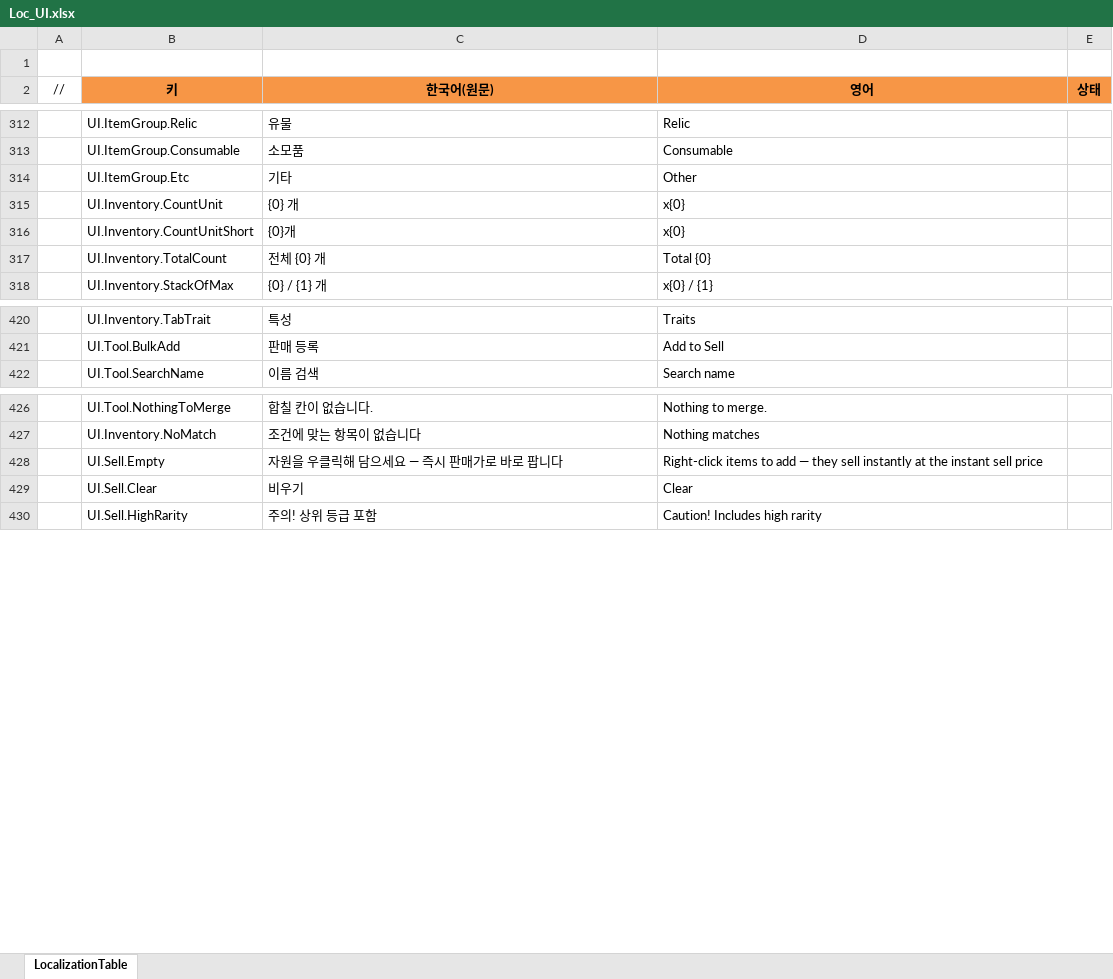
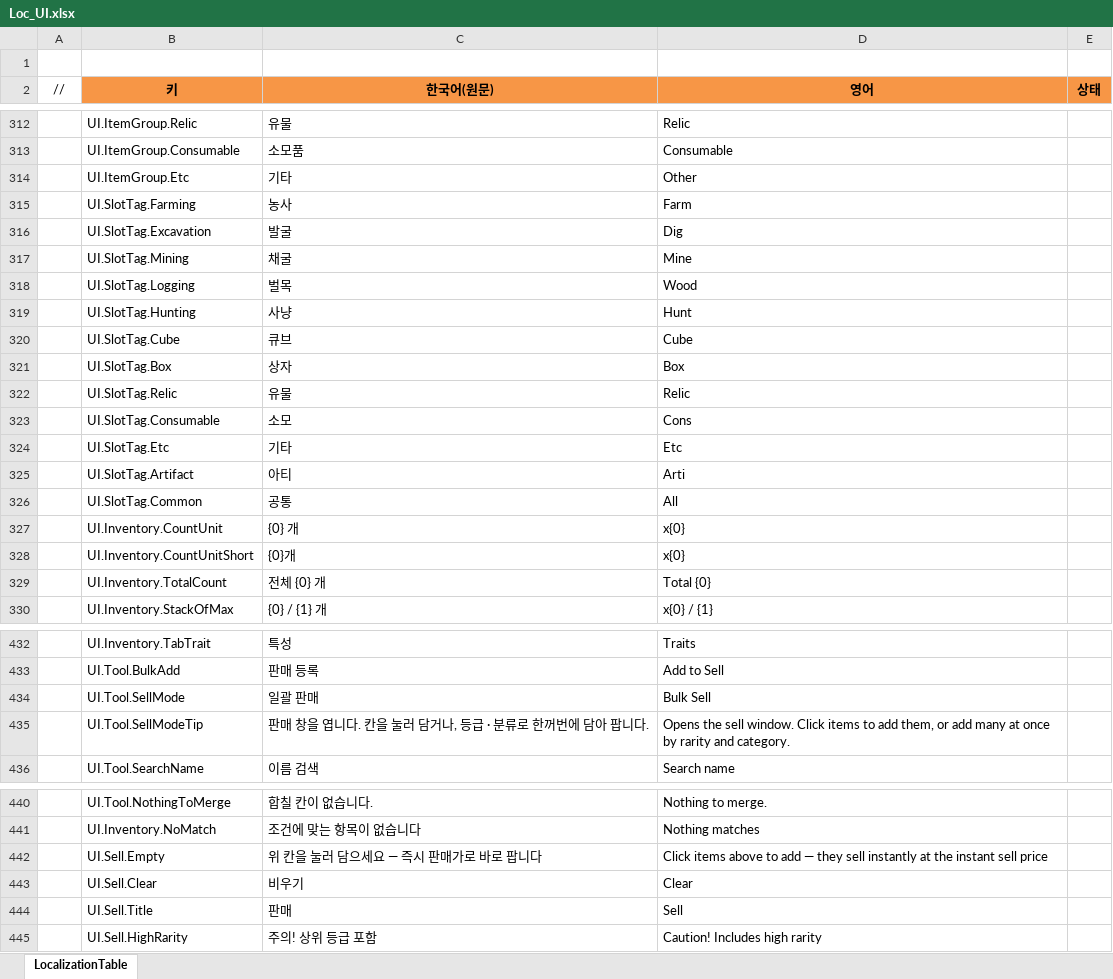
Before and after one commit to JeongTaeWoong99/Windows_simulator, an Excel workbook: GameDesign/Excel/Localization/Loc_UI.xlsx, sheet LocalizationTable, drawn as a sheet; only a part is shown, gaps mark what is left out; values as stored, in another font and other column widths than the file's, no borders; addresses are those after the commit; the diff names each change by its address in the sheet, - before the commit and + after, or states it on an @@ line.

```diff
--- a/GameDesign/Excel/Localization/Loc_UI.xlsx (sheet LocalizationTable)
+++ b/GameDesign/Excel/Localization/Loc_UI.xlsx (sheet LocalizationTable)
+row 315:  | UI.SlotTag.Farming | 농사 | Farm
+row 316:  | UI.SlotTag.Excavation | 발굴 | Dig
+row 317:  | UI.SlotTag.Mining | 채굴 | Mine
+row 318:  | UI.SlotTag.Logging | 벌목 | Wood
+row 319:  | UI.SlotTag.Hunting | 사냥 | Hunt
+row 320:  | UI.SlotTag.Cube | 큐브 | Cube
+row 321:  | UI.SlotTag.Box | 상자 | Box
+row 322:  | UI.SlotTag.Relic | 유물 | Relic
+row 323:  | UI.SlotTag.Consumable | 소모 | Cons
+row 324:  | UI.SlotTag.Etc | 기타 | Etc
+row 325:  | UI.SlotTag.Artifact | 아티 | Arti
+row 326:  | UI.SlotTag.Common | 공통 | All
+row 434:  | UI.Tool.SellMode | 일괄 판매 | Bulk Sell
+row 435:  | UI.Tool.SellModeTip | 판매 창을 엽니다. 칸을 눌러 담거나, 등급 · 분류로 한꺼번에 담아 팝니다. | Opens the sell window. Click items to add them, or add many at once by rarity and category.
-C442 (한국어(원문)): 자원을 우클릭해 담으세요 — 즉시 판매가로 바로 팝니다
+C442 (한국어(원문)): 위 칸을 눌러 담으세요 — 즉시 판매가로 바로 팝니다
-D442 (영어): Right-click items to add…
+D442 (영어): Click items above to add…
+row 444:  | UI.Sell.Title | 판매 | Sell
```
Also changed, not shown: 47 other files.
